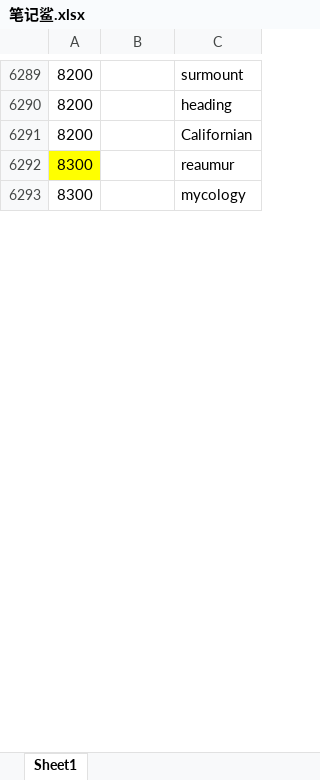
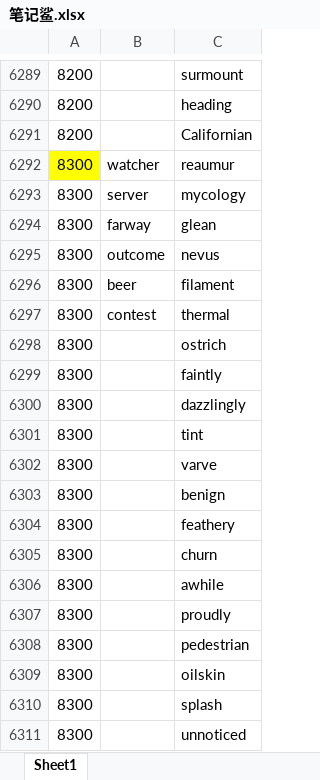
Before and after one commit to ambitiouschild/GitEnglish, an Excel workbook: 笔记鲨.xlsx, sheet Sheet1, drawn as a sheet; only a part is shown, gaps mark what is left out; values as stored, in another font and other column widths than the file's, no borders; the diff covers the shown part only; the diff names each change by its address in the sheet, - before the commit and + after, or states it on an @@ line.

Commit message:
【笔记鲨】2026/06/10【8300】

```diff
--- a/笔记鲨.xlsx (sheet Sheet1)
+++ b/笔记鲨.xlsx (sheet Sheet1)
-B6292: (empty)
+B6292: watcher
-B6293: (empty)
+B6293: server
+row 6294: 8300 | farway | glean
+row 6295: 8300 | outcome | nevus
+row 6296: 8300 | beer | filament
+row 6297: 8300 | contest | thermal
+row 6298: 8300 |  | ostrich
+row 6299: 8300 |  | faintly
+row 6300: 8300 |  | dazzlingly
+row 6301: 8300 |  | tint
+row 6302: 8300 |  | varve
+row 6303: 8300 |  | benign
+row 6304: 8300 |  | feathery
+row 6305: 8300 |  | churn
+row 6306: 8300 |  | awhile
+row 6307: 8300 |  | proudly
+row 6308: 8300 |  | pedestrian
+row 6309: 8300 |  | oilskin
+row 6310: 8300 |  | splash
+row 6311: 8300 |  | unnoticed
```
Also changed, not shown: 75 added rows and 29 edited cells elsewhere in this sheet.
